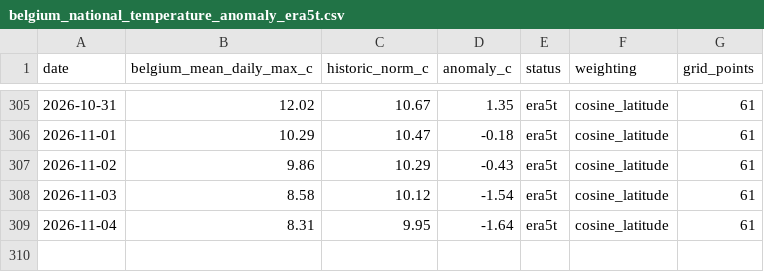
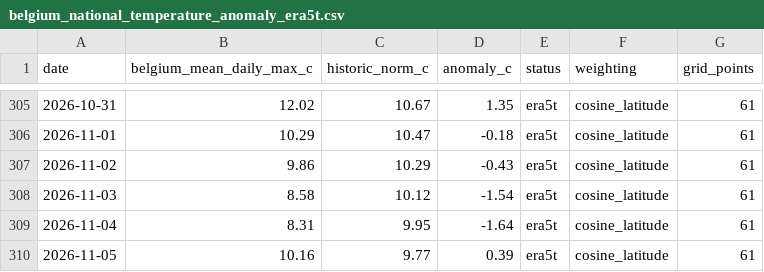
Before and after one commit to bartdeneveds-blip/belgium-national-temperature-monitor, a CSV file: data/belgium_national_temperature_anomaly_era5t.csv, drawn as a sheet; only a part is shown, gaps mark what is left out; the diff names each change by its address in the sheet, - before the commit and + after, or states it on an @@ line.

```diff
--- a/data/belgium_national_temperature_anomaly_era5t.csv
+++ b/data/belgium_national_temperature_anomaly_era5t.csv
+row 310: 2026-11-05 | 10.16 | 9.77 | 0.39 | era5t | cosine_latitude | 61
```
